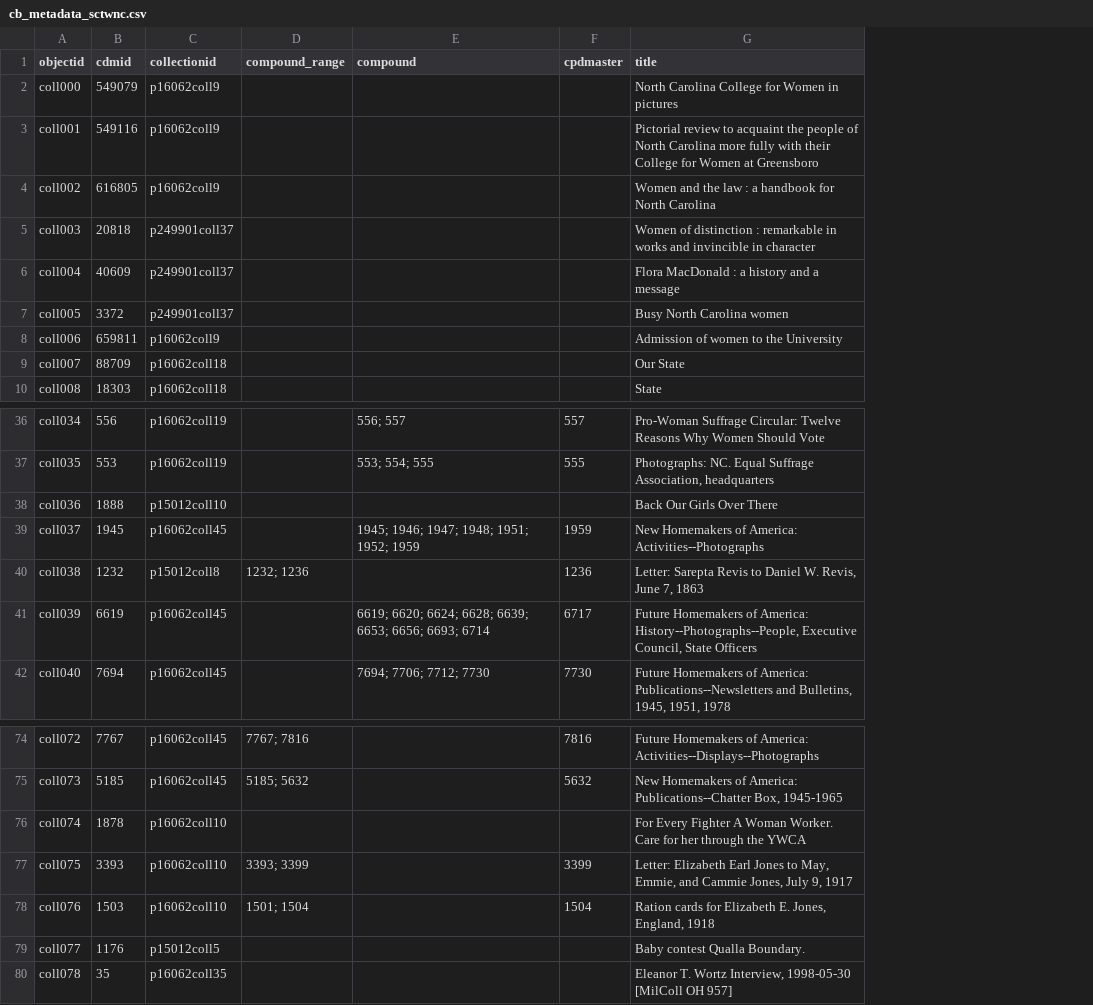
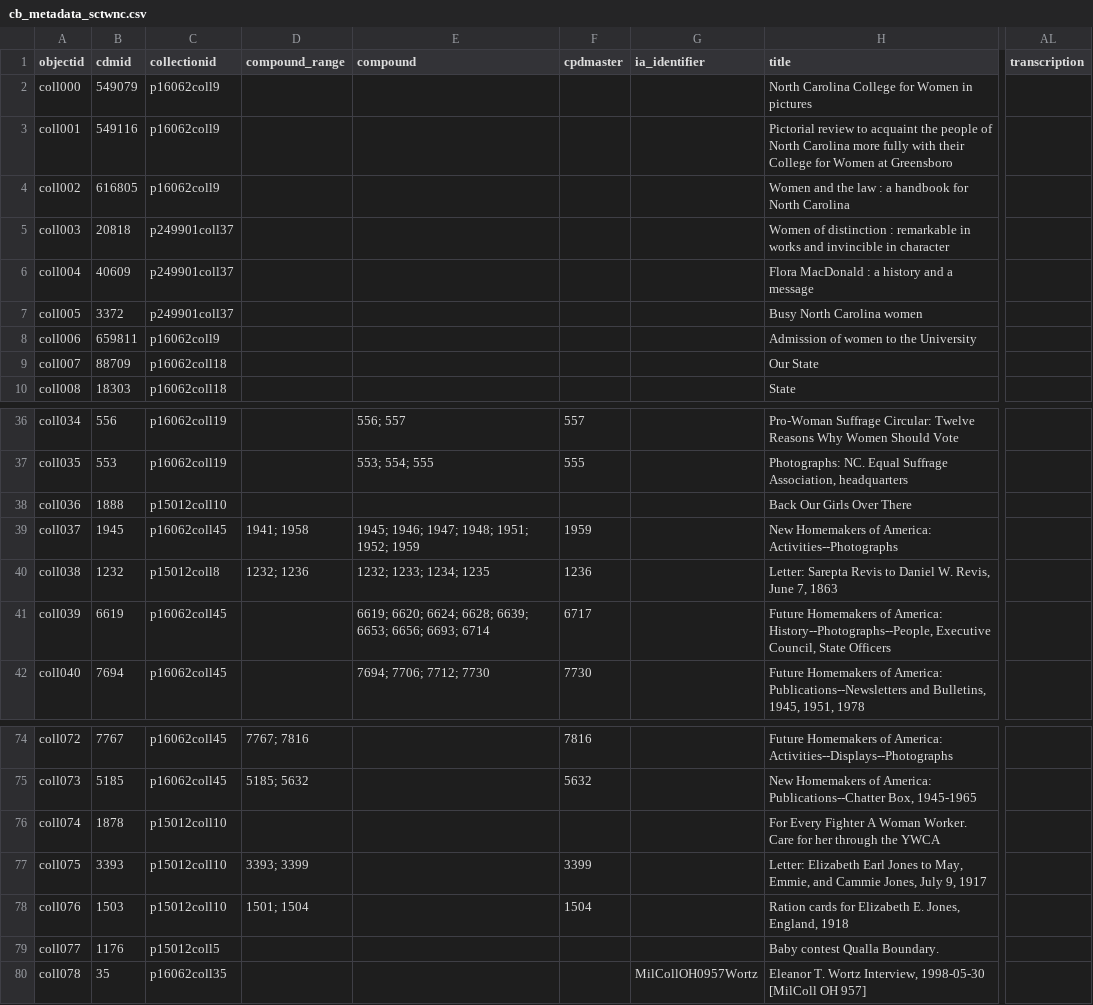
Before and after one commit to NCDigitalCollections/ncdctest, a CSV file: _data/cb_metadata_sctwnc.csv, drawn as a sheet; only a part is shown, gaps mark what is left out; the diff names each change by its address in the sheet, - before the commit and + after, or states it on an @@ line.

Commit message:
Update cb_metadata_sctwnc.csv
updated metadata

```diff
--- a/_data/cb_metadata_sctwnc.csv
+++ b/_data/cb_metadata_sctwnc.csv
+column G (ia_identifier), row 80: MilCollOH0957Wortz
+column AL (transcription), empty
-D39 (compound_range): (empty)
+D39 (compound_range): 1941; 1958
-E40 (compound): (empty)
+E40 (compound): 1232; 1233; 1234; 1235
-C76:C78 (collectionid): p16062coll10
+C76:C78 (collectionid): p15012coll10
```
